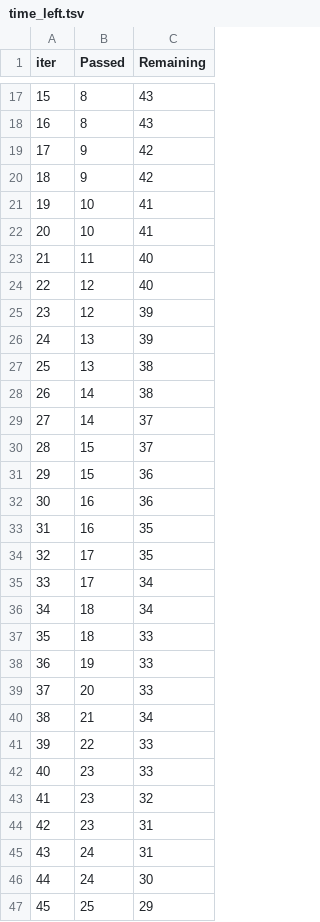
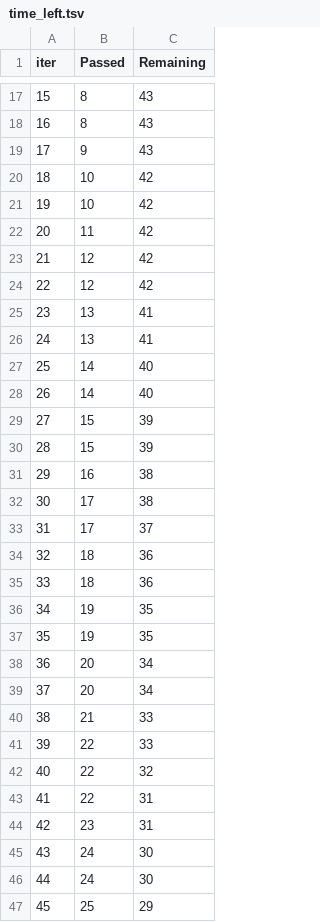
Before and after one commit to malikshafkat/mlproject, a TSV file: catboost_info/time_left.tsv, drawn as a sheet; only a part is shown, gaps mark what is left out; removed rows and columns are numbered as before the commit, all else as after; the diff covers the shown part only; the diff names each change by its address in the sheet, - before the commit and + after, or states it on an @@ line.

```diff
--- a/catboost_info/time_left.tsv
+++ b/catboost_info/time_left.tsv
@@ column A (iter) renumbered between rows 9 and 101 @@
-C19 (Remaining): 42
+C19 (Remaining): 43
-row 20: 18 | 9 | 42
-C20:C21 (Remaining): 41
+C20:C21 (Remaining): 42
-C22:C23 (Remaining): 40
+C22:C23 (Remaining): 42
-C24 (Remaining): 39
+C24 (Remaining): 42
-C25 (Remaining): 39
+C25 (Remaining): 41
-C26 (Remaining): 38
+C26 (Remaining): 41
-C27 (Remaining): 38
+C27 (Remaining): 40
-C28 (Remaining): 37
+C28 (Remaining): 40
-C29 (Remaining): 37
+C29 (Remaining): 39
-C30 (Remaining): 36
+C30 (Remaining): 39
-C31 (Remaining): 36
+C31 (Remaining): 38
-row 33: 31 | 16 | 35
-C32 (Remaining): 35
+C32 (Remaining): 38
-C33 (Remaining): 34
+C33 (Remaining): 37
-C34 (Remaining): 34
+C34 (Remaining): 36
-C35 (Remaining): 33
+C35 (Remaining): 36
-C36 (Remaining): 33
+C36 (Remaining): 35
+row 37: 35 | 19 | 35
-C38 (Remaining): 33
+C38 (Remaining): 34
+row 39: 37 | 20 | 34
-C40 (Remaining): 34
+C40 (Remaining): 33
-row 42: 40 | 23 | 33
-B42 (Passed): 23
+B42 (Passed): 22
+row 43: 41 | 22 | 31
-C45 (Remaining): 31
+C45 (Remaining): 30
```
Also changed, not shown: 7 added rows, 7 removed rows and 17 edited cells elsewhere in this file, 2 other files.
